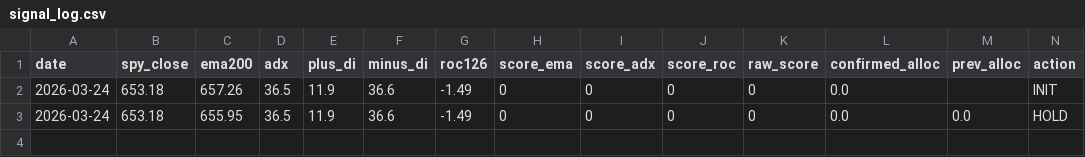
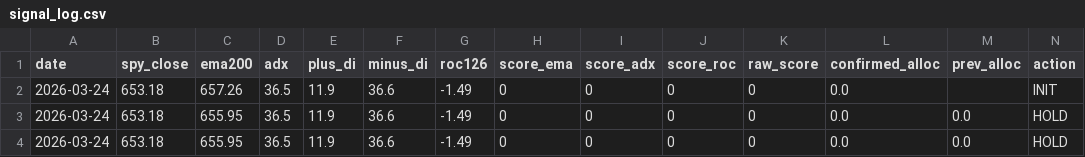
Before and after one commit to fernandoba7-byte/sp500-trend-strategy, a CSV file: data/signal_log.csv, drawn as a sheet; the diff names each change by its address in the sheet, - before the commit and + after, or states it on an @@ line.

Commit message:
Signal update 2026-03-25

```diff
--- a/data/signal_log.csv
+++ b/data/signal_log.csv
+row 4: 2026-03-24 | 653.18 | 655.95 | 36.5 | 11.9 | 36.6 | -1.49 | 0 | 0 | 0 | 0 | 0.0 | 0.0 | HOLD
```
